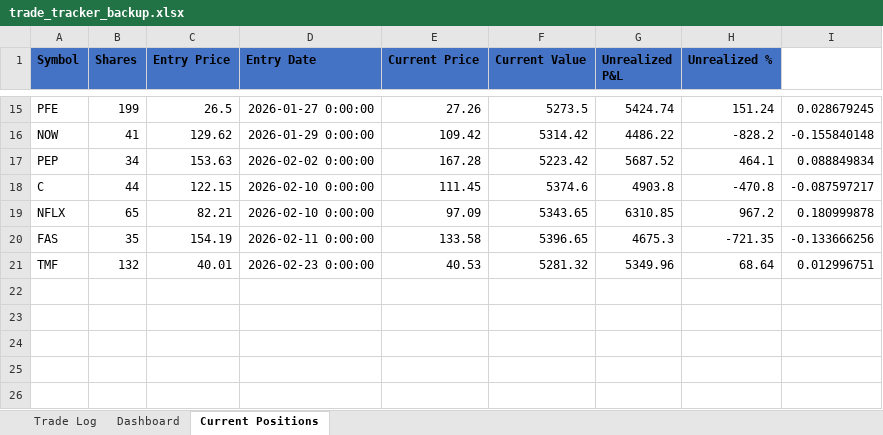
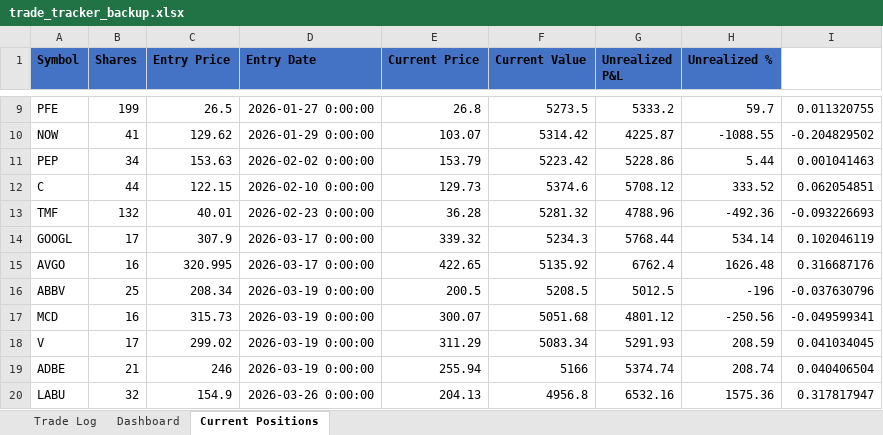
Before and after one commit to bradfox12/vpvma-trading-strategy, an Excel workbook: trade_tracker_backup.xlsx, sheet Current Positions, drawn as a sheet; only a part is shown, gaps mark what is left out; values as stored, in another font and other column widths than the file's, no borders; removed rows and columns are numbered as before the commit, all else as after; the diff covers the shown part only; the diff names each change by its address in the sheet, - before the commit and + after, or states it on an @@ line.

```diff
--- a/trade_tracker_backup.xlsx (sheet Current Positions)
+++ b/trade_tracker_backup.xlsx (sheet Current Positions)
-E9 (Current Price): 27.26
+E9 (Current Price): 26.8
-G9 (Unrealized P&L): 5424.74
+G9 (Unrealized P&L): 5333.2
-H9 (Unrealized %): 151.24
+H9 (Unrealized %): 59.7
-I9: 0.028679245
+I9: 0.011320755
-E10 (Current Price): 109.42
+E10 (Current Price): 103.07
-G10 (Unrealized P&L): 4486.22
+G10 (Unrealized P&L): 4225.87
-H10 (Unrealized %): -828.2
+H10 (Unrealized %): -1088.55
-I10: -0.155840148
+I10: -0.204829502
-E11 (Current Price): 167.28
+E11 (Current Price): 153.79
-G11 (Unrealized P&L): 5687.52
+G11 (Unrealized P&L): 5228.86
-H11 (Unrealized %): 464.1
+H11 (Unrealized %): 5.44
-I11: 0.088849834
+I11: 0.001041463
-E12 (Current Price): 111.45
+E12 (Current Price): 129.73
-G12 (Unrealized P&L): 4903.8
+G12 (Unrealized P&L): 5708.12
-H12 (Unrealized %): -470.8
+H12 (Unrealized %): 333.52
-I12: -0.087597217
+I12: 0.062054851
-row 19: NFLX | 65 | 82.21 | 2026-02-10 0:00:00 | 97.09 | 5343.65 | 6310.85 | 967.2 | 0.180999878
-row 20: FAS | 35 | 154.19 | 2026-02-11 0:00:00 | 133.58 | 5396.65 | 4675.3 | -721.35 | -0.133666256
-E13 (Current Price): 40.53
+E13 (Current Price): 36.28
-G13 (Unrealized P&L): 5349.96
+G13 (Unrealized P&L): 4788.96
-H13 (Unrealized %): 68.64
+H13 (Unrealized %): -492.36
-I13: 0.012996751
+I13: -0.093226693
+row 14: GOOGL | 17 | 307.9 | 2026-03-17 0:00:00 | 339.32 | 5234.3 | 5768.44 | 534.14 | 0.102046119
+row 15: AVGO | 16 | 320.995 | 2026-03-17 0:00:00 | 422.65 | 5135.92 | 6762.4 | 1626.48 | 0.316687176
+row 16: ABBV | 25 | 208.34 | 2026-03-19 0:00:00 | 200.5 | 5208.5 | 5012.5 | -196 | -0.037630796
+row 17: MCD | 16 | 315.73 | 2026-03-19 0:00:00 | 300.07 | 5051.68 | 4801.12 | -250.56 | -0.049599341
+row 18: V | 17 | 299.02 | 2026-03-19 0:00:00 | 311.29 | 5083.34 | 5291.93 | 208.59 | 0.041034045
+row 19: ADBE | 21 | 246 | 2026-03-19 0:00:00 | 255.94 | 5166 | 5374.74 | 208.74 | 0.040406504
+row 20: LABU | 32 | 154.9 | 2026-03-26 0:00:00 | 204.13 | 4956.8 | 6532.16 | 1575.36 | 0.317817947
```
Also changed, not shown: 6 removed rows and 24 edited cells elsewhere in this sheet, sheet Trade Log, trade_tracker.xlsx.
